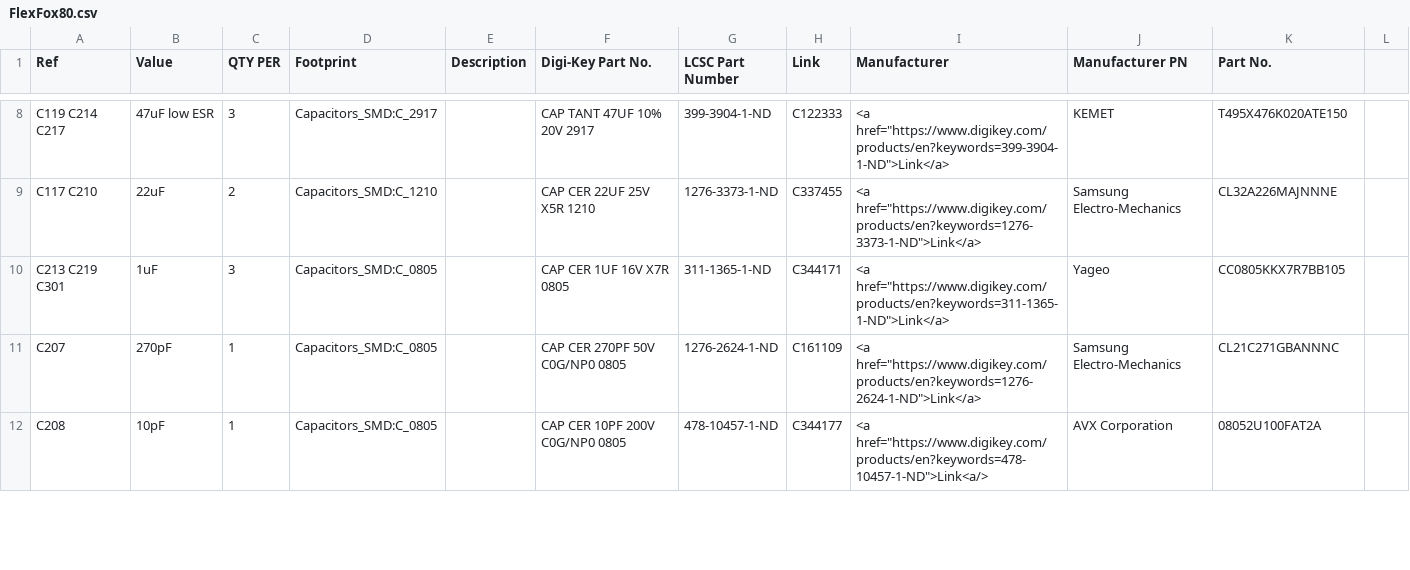
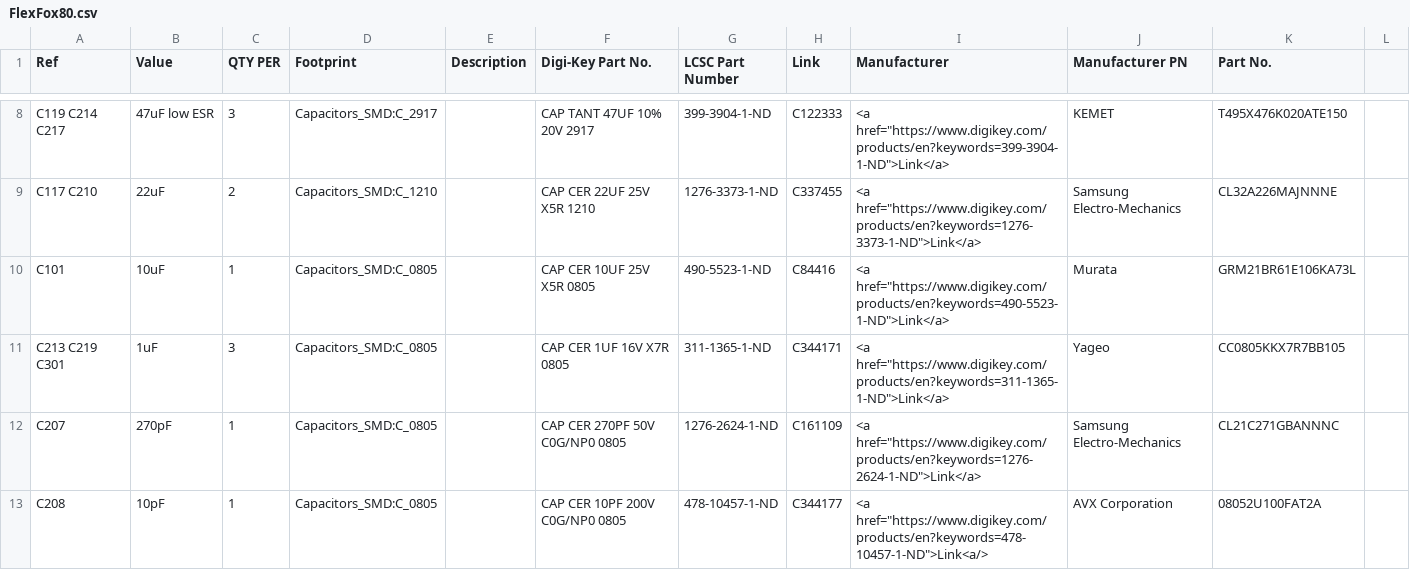
Before and after one commit to OpenARDF/FlexFox80, a CSV file: KiCad/FlexFox80.csv, drawn as a sheet; only a part is shown, gaps mark what is left out; the diff covers the shown part only; the diff names each change by its address in the sheet, - before the commit and + after, or states it on an @@ line.

```diff
--- a/KiCad/FlexFox80.csv
+++ b/KiCad/FlexFox80.csv
+row 10: C101 | 10uF | 1 | Capacitors_SMD:C_0805 |  | CAP CER 10UF 25V X5R 0805 | 490-5523-1-ND | C84416 | <a href="https://www.digikey.com/products/en?keywords=490-5523-1-ND">Link</a> | Murata | GRM21BR61E106KA73L
```
Also changed, not shown: 1 added row, 1 removed row and 11 edited cells elsewhere in this file, 27 other files.
